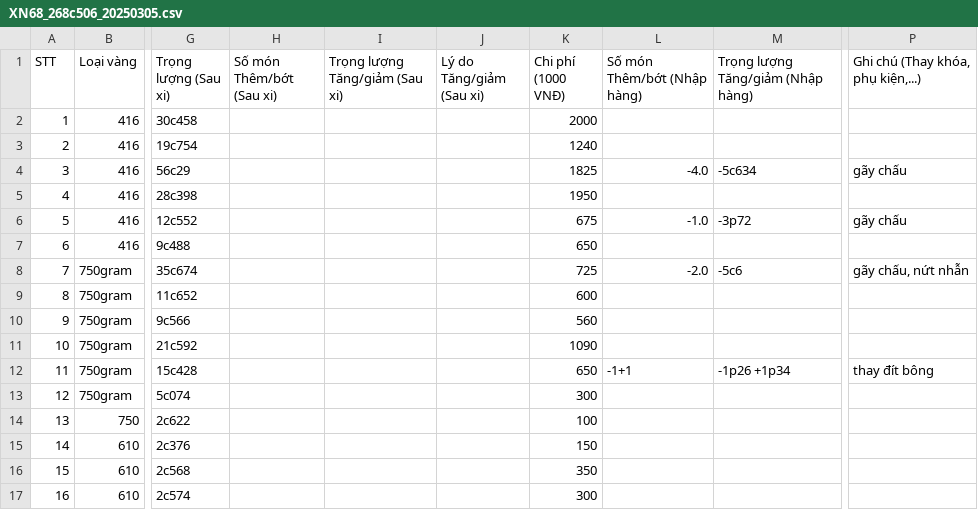
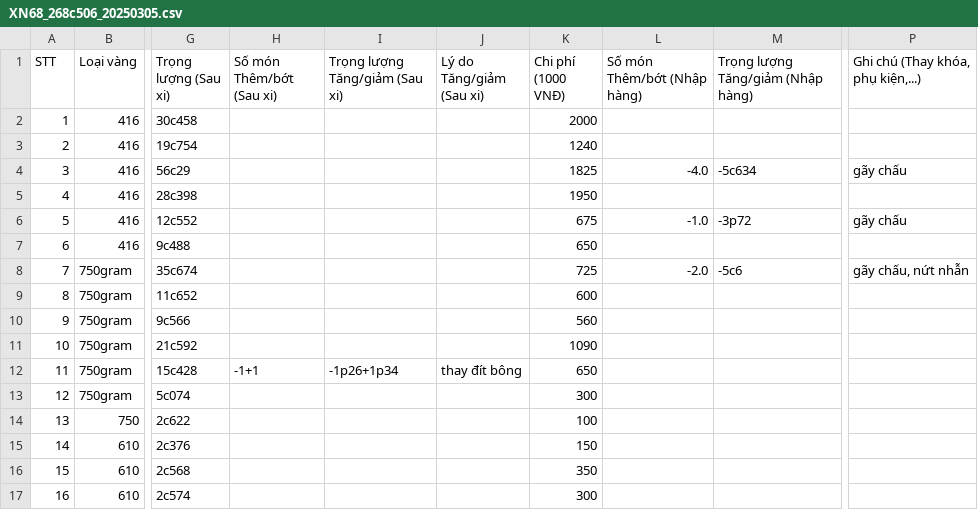
Before and after one commit to goldappversion3/HiepThanh_Data, a CSV file: source/data/page_XiNgoai/1/XN68_268c506_20250305.csv, drawn as a sheet; only a part is shown, gaps mark what is left out; the diff names each change by its address in the sheet, - before the commit and + after, or states it on an @@ line.

Commit message:
Update file

```diff
--- a/source/data/page_XiNgoai/1/XN68_268c506_20250305.csv
+++ b/source/data/page_XiNgoai/1/XN68_268c506_20250305.csv
-H12 (Số món Thêm/bớt (Sau xi)): (empty)
+H12 (Số món Thêm/bớt (Sau xi)): -1+1
-I12 (Trọng lượng Tăng/giảm (Sau xi)): (empty)
+I12 (Trọng lượng Tăng/giảm (Sau xi)): -1p26+1p34
-J12 (Lý do Tăng/giảm (Sau xi)): (empty)
+J12 (Lý do Tăng/giảm (Sau xi)): thay đít bông
-L12 (Số món Thêm/bớt (Nhập hàng)): -1+1
+L12 (Số món Thêm/bớt (Nhập hàng)): (empty)
-M12: -1p26 +1p34
+M12: (empty)
-P12: thay đít bông
+P12: (empty)
```
